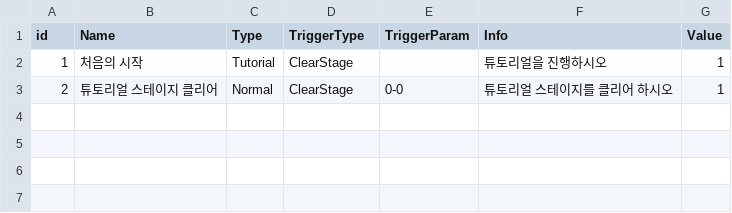
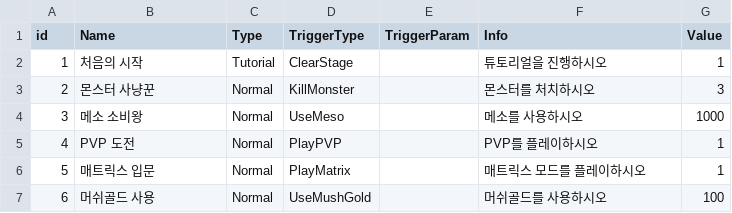
Before and after one commit to browniesss/MapleWorlds, a CSV file: RootDesk/MyDesk/DataSets/Quest/MainQuestData.csv, drawn as a sheet.

```diff
--- a/RootDesk/MyDesk/DataSets/Quest/MainQuestData.csv
+++ b/RootDesk/MyDesk/DataSets/Quest/MainQuestData.csv
@@ -2,2 +2,6 @@ id,Name,Type,TriggerType,TriggerParam,Info,Value
 1,처음의 시작,Tutorial,ClearStage,,튜토리얼을 진행하시오,1
-2,튜토리얼 스테이지 클리어,Normal,ClearStage,0-0,튜토리얼 스테이지를 클리어 하시오,1
+2,몬스터 사냥꾼,Normal,KillMonster,,몬스터를 처치하시오,3
+3,메소 소비왕,Normal,UseMeso,,메소를 사용하시오,1000
+4,PVP 도전,Normal,PlayPVP,,PVP를 플레이하시오,1
+5,매트릭스 입문,Normal,PlayMatrix,,매트릭스 모드를 플레이하시오,1
+6,머쉬골드 사용,Normal,UseMushGold,,머쉬골드를 사용하시오,100
```
Also changed, not shown: 14 other files.
